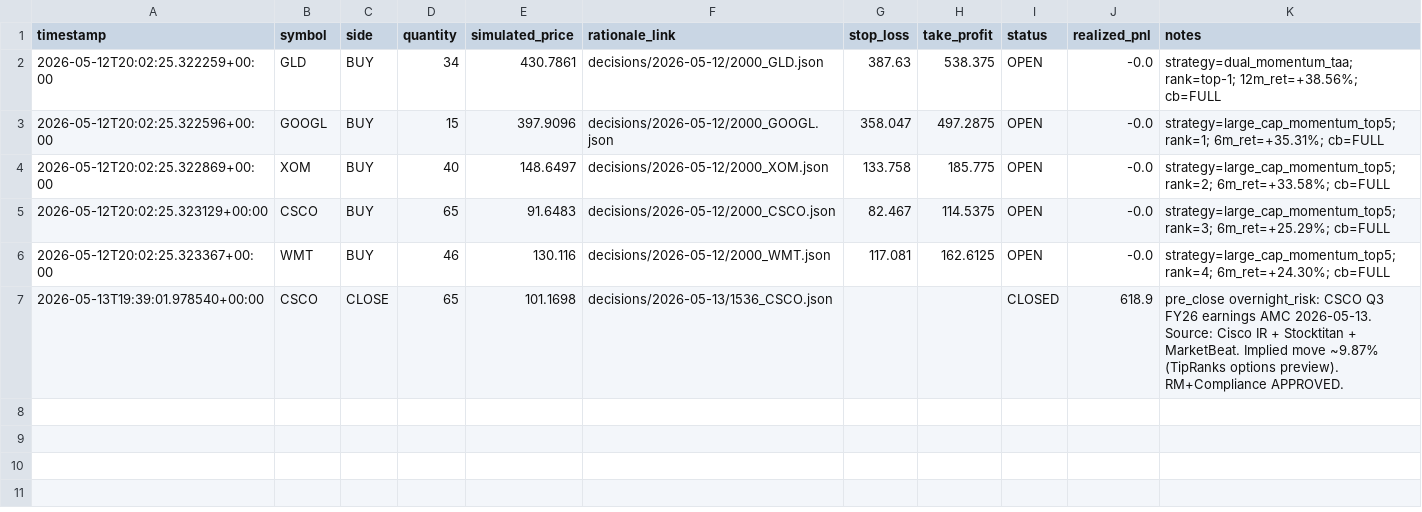
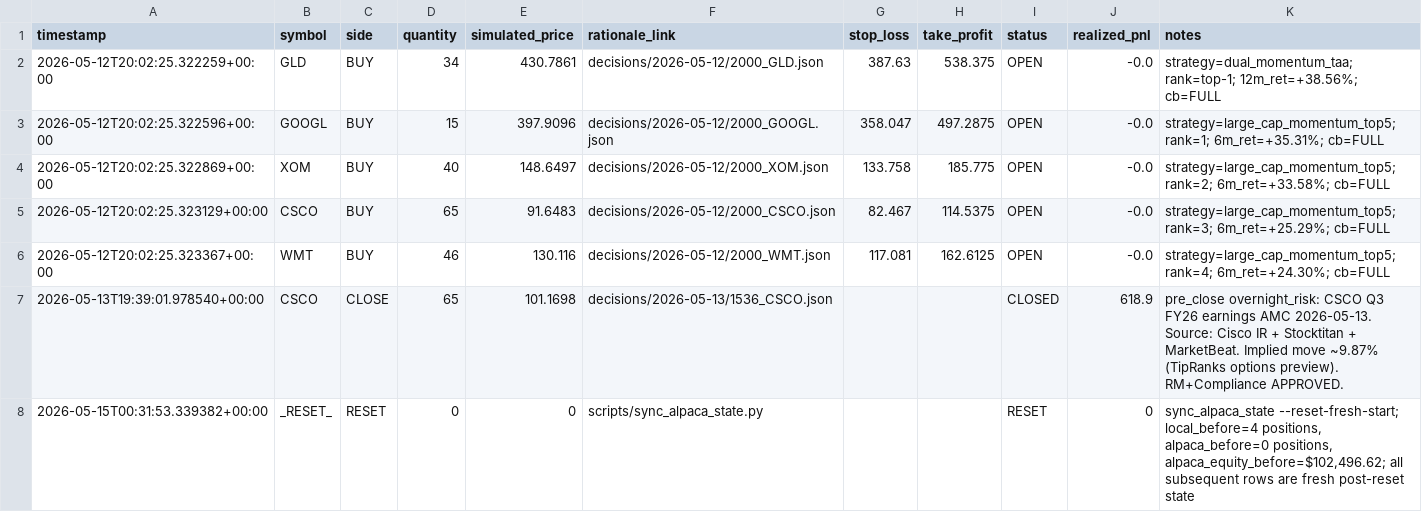
Before and after one commit to pmehaboobkhan/claude_trading_bot, a CSV file: trades/paper/log.csv, drawn as a sheet; the diff names each change by its address in the sheet, - before the commit and + after, or states it on an @@ line.

```diff
--- a/trades/paper/log.csv
+++ b/trades/paper/log.csv
+row 8: 2026-05-15T00:31:53.339382+00:00 | _RESET_ | RESET | 0 | 0 | scripts/sync_alpaca_state.py |  |  | RESET | 0 | sync_alpaca_state --reset-fresh-start; local_before=4 positions, alpaca_before=0 positions, alpaca_equity_before=$102,496.62; all subsequent rows are fresh post-reset state
```
Also changed, not shown: 3 other files.
